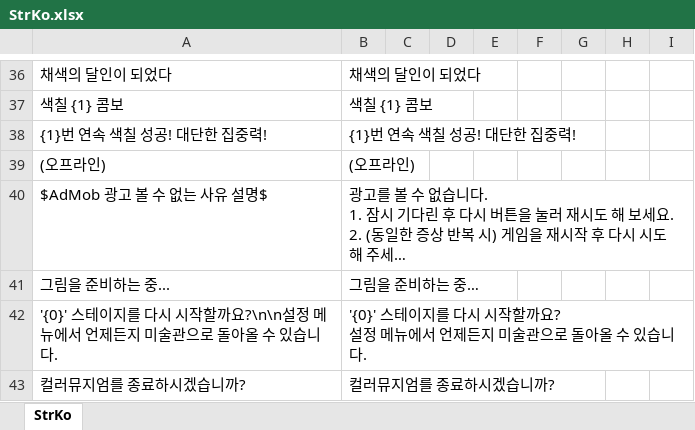
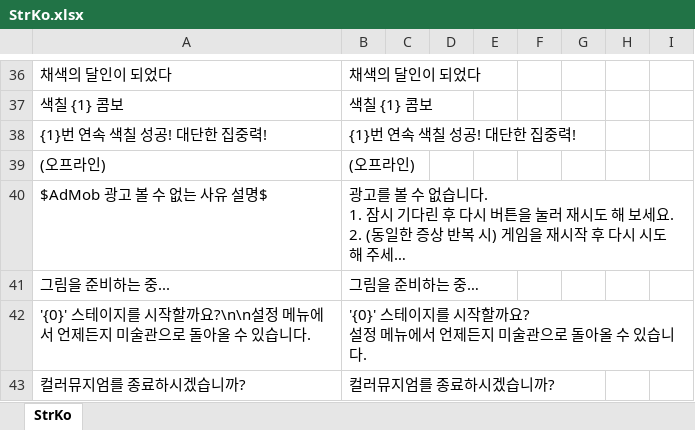
Before and after one commit to gasbank/black, an Excel workbook: Data/StrKo.xlsx, sheet StrKo, drawn as a sheet; only a part is shown, gaps mark what is left out; long unchanged cells end in …; values as stored, in another font and other column widths than the file's, no borders; the diff names each change by its address in the sheet, - before the commit and + after, or states it on an @@ line.

```diff
--- a/Data/StrKo.xlsx (sheet StrKo)
+++ b/Data/StrKo.xlsx (sheet StrKo)
-A42: …이지를 다시 시작할까…
+A42: …이지를 시작할까…
-B42: …이지를 다시 시작할까…
+B42: …이지를 시작할까…
```
Also changed, not shown: 13 other files.
